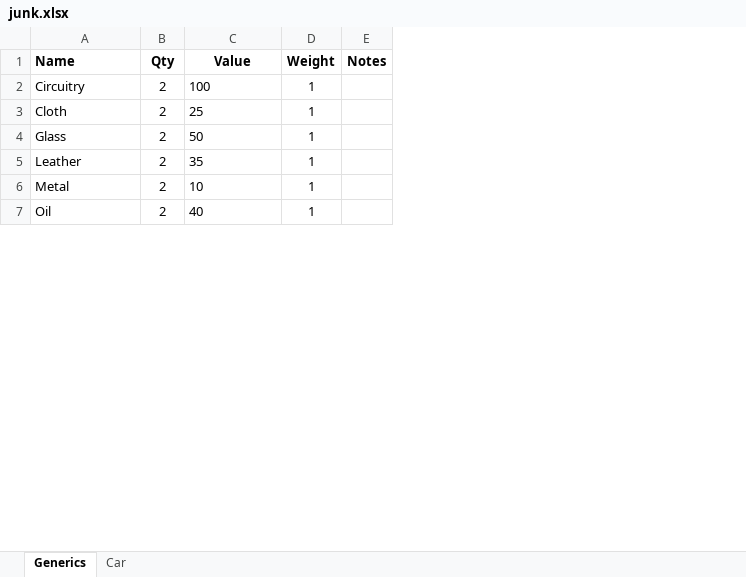
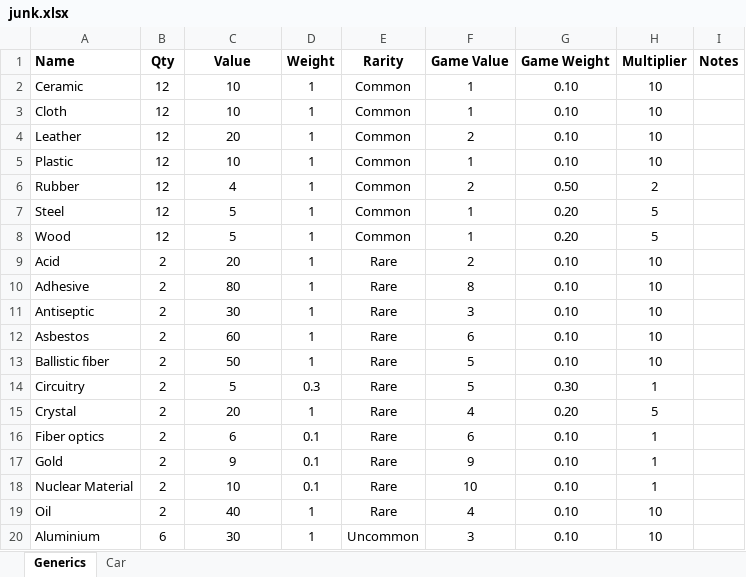
Before and after one commit to maplealmond/savagewasteland, an Excel workbook: data/junk.xlsx, sheet Generics, drawn as a sheet; only a part is shown; values as stored, in another font and other column widths than the file's, no borders; removed rows and columns are numbered as before the commit, all else as after; the diff covers the shown part only; the diff names each change by its address in the sheet, - before the commit and + after, or states it on an @@ line.

Commit message:
Junk

```diff
--- a/data/junk.xlsx (sheet Generics)
+++ b/data/junk.xlsx (sheet Generics)
+column E (Rarity), row 3: Common; row 13: Rare; row 15: Rare; rows 18-19: Rare | Rare
+column F (Game Value), row 3: 1; row 13: 5; row 15: 4; rows 18-19: 10 | 4
+column G (Game Weight), row 3: 0.10; row 13: 0.10; row 15: 0.20; rows 18-19: 0.10 | 0.10
+column H (Multiplier), row 3: 10; row 13: 10; row 15: 5; rows 18-19: 1 | 10
-row 2: Circuitry | 2 | 100 | 1
+row 2: Ceramic | 12 | 10 | 1 | Common | 1 | 0.10 | 10
-B3 (Qty): 2
+B3 (Qty): 12
-C3 (Value): 25
+C3 (Value): 10
-C3 alignment: left
+C3 alignment: center
+row 4: Leather | 12 | 20 | 1 | Common | 2 | 0.10 | 10
+row 5: Plastic | 12 | 10 | 1 | Common | 1 | 0.10 | 10
+row 6: Rubber | 12 | 4 | 1 | Common | 2 | 0.50 | 2
+row 7: Steel | 12 | 5 | 1 | Common | 1 | 0.20 | 5
+row 8: Wood | 12 | 5 | 1 | Common | 1 | 0.20 | 5
+row 9: Acid | 2 | 20 | 1 | Rare | 2 | 0.10 | 10
+row 10: Adhesive | 2 | 80 | 1 | Rare | 8 | 0.10 | 10
+row 11: Antiseptic | 2 | 30 | 1 | Rare | 3 | 0.10 | 10
+row 12: Asbestos | 2 | 60 | 1 | Rare | 6 | 0.10 | 10
-A13 (Name): Glass
+A13 (Name): Ballistic fiber
-C13 alignment: left
+C13 alignment: center
+row 14: Circuitry | 2 | 5 | 0.3 | Rare | 5 | 0.30 | 1
-A15 (Name): Leather
+A15 (Name): Crystal
-C15 (Value): 35
+C15 (Value): 20
-C15 alignment: left
+C15 alignment: center
+row 16: Fiber optics | 2 | 6 | 0.1 | Rare | 6 | 0.10 | 1
+row 17: Gold | 2 | 9 | 0.1 | Rare | 9 | 0.10 | 1
-A18 (Name): Metal
+A18 (Name): Nuclear Material
-C18:C19 alignment: left
+C18:C19 alignment: center
-D18 (Weight): 1
+D18 (Weight): 0.1
+row 20: Aluminium | 6 | 30 | 1 | Uncommon | 3 | 0.10 | 10
```
Also changed, not shown: 7 added rows, 9 removed rows, 10 edited cells and cell formats elsewhere in this sheet, formulas that keep their value, 25 other files.
